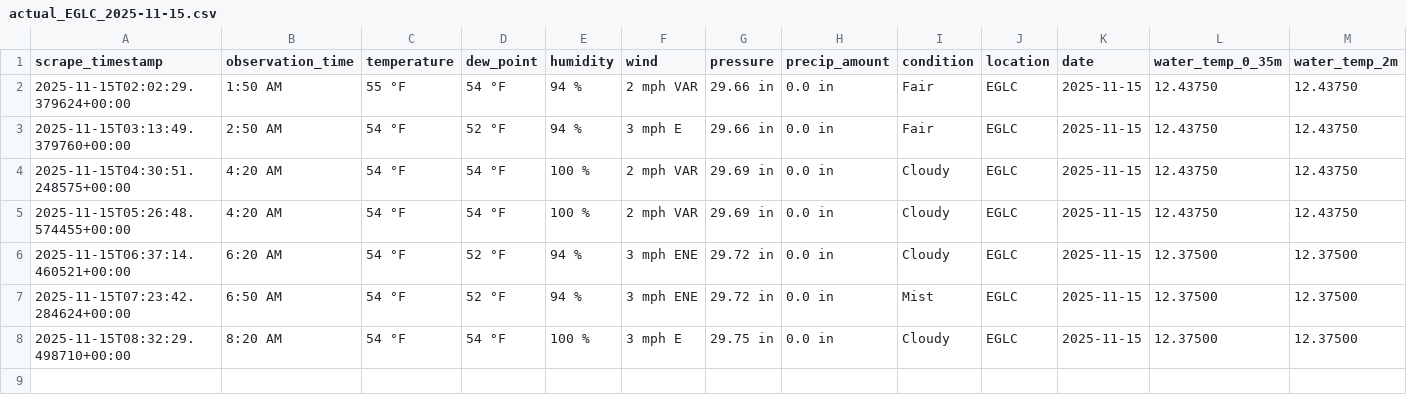
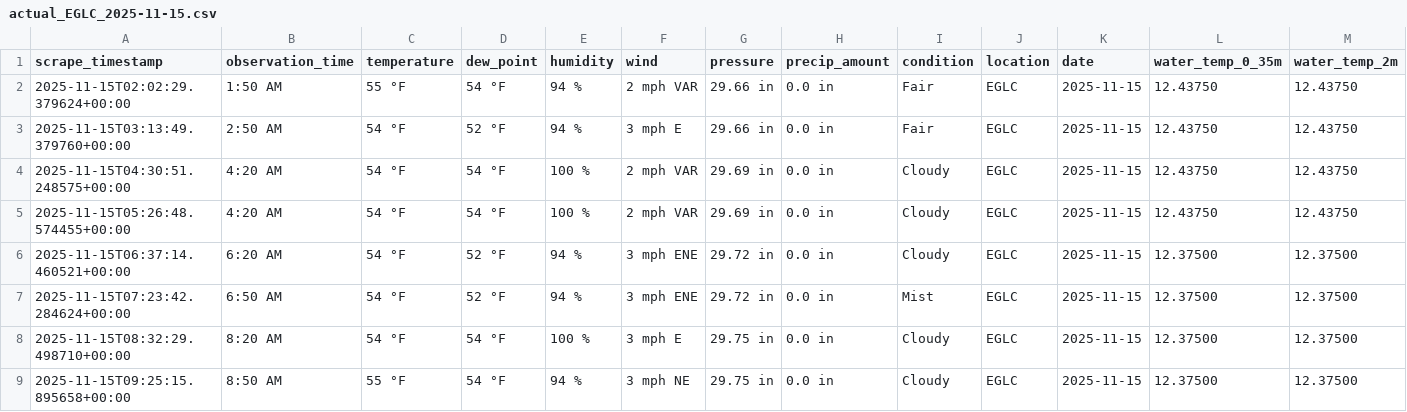
Before and after one commit to Yuxuan-Wu/weather-training-data, a CSV file: data/actual/actual_EGLC_2025-11-15.csv, drawn as a sheet; only a part is shown; rows hold the shown columns only; the diff names each change by its address in the sheet, - before the commit and + after, or states it on an @@ line.

```diff
--- a/data/actual/actual_EGLC_2025-11-15.csv
+++ b/data/actual/actual_EGLC_2025-11-15.csv
+row 9: 2025-11-15T09:25:15.895658+00:00 | 8:50 AM | 55 °F | 54 °F | 94 % | 3 mph NE | 29.75 in | 0.0 in | Cloudy | EGLC | 2025-11-15 | 12.37500 | 12.37500
```
